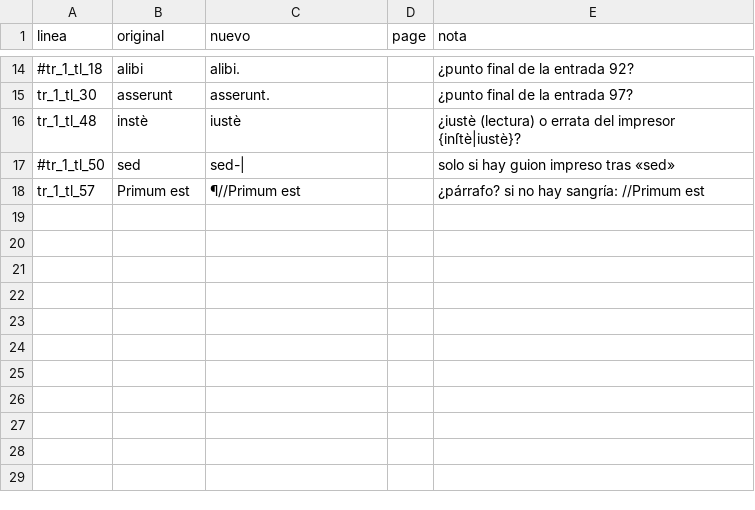
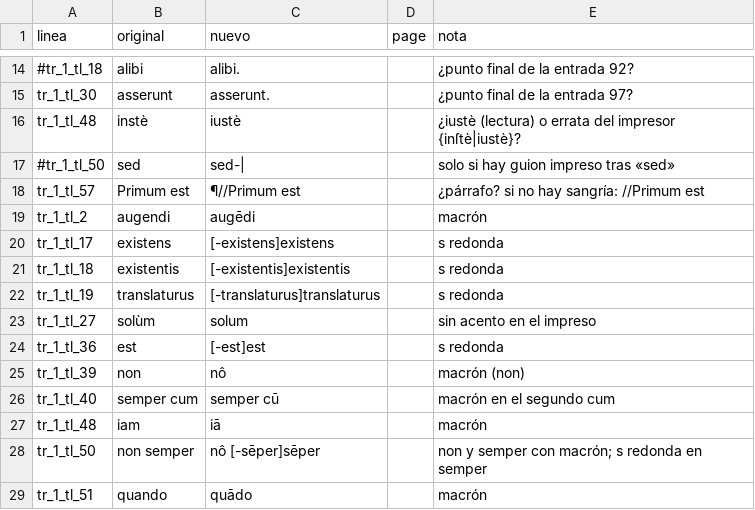
Before and after one commit to afvial/onate, a TSV file: correcciones/disp63/pg_63_48_izq.tsv, drawn as a sheet; only a part is shown, gaps mark what is left out.

Commit message:
pg_63_48_izq: macrones, s redondas, cortes de oración; onate_aplicar.py no duplica marcas ya aplicadas

```diff
--- a/correcciones/disp63/pg_63_48_izq.tsv
+++ b/correcciones/disp63/pg_63_48_izq.tsv
@@ -18 +18,12 @@ tr_1_tl_48	instè	iustè		¿iustè (lectura) o errata del impresor {inſtè|iust
 tr_1_tl_57	Primum est	¶//Primum est		¿párrafo? si no hay sangría: //Primum est
+tr_1_tl_2	augendi	augēdi		macrón
+tr_1_tl_17	existens	[-existens]existens		s redonda
+tr_1_tl_18	existentis	[-existentis]existentis		s redonda
+tr_1_tl_19	translaturus	[-translaturus]translaturus		s redonda
+tr_1_tl_27	solùm	solum		sin acento en el impreso
+tr_1_tl_36	est	[-est]est		s redonda
+tr_1_tl_39	non	nô		macrón (non)
+tr_1_tl_40	semper cum	semper cū		macrón en el segundo cum
+tr_1_tl_48	iam	iā		macrón
+tr_1_tl_50	non semper	nô [-sēper]sēper		non y semper con macrón; s redonda en semper
+tr_1_tl_51	quando	quādo		macrón
```
Also changed, not shown: 12 other files.
